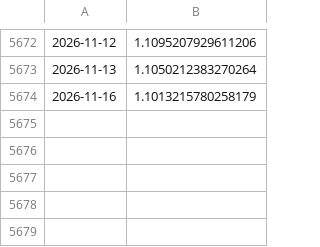
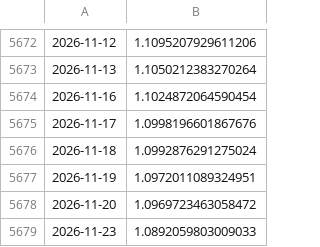
Before and after one commit to emd191294-sudo/App-finance, a CSV file: data/EURUSD_X.csv, drawn as a sheet; only a part is shown, gaps mark what is left out.

```diff
--- a/data/EURUSD_X.csv
+++ b/data/EURUSD_X.csv
@@ -5673,2 +5673,7 @@
 2026-11-13,1.1050212383270264
-2026-11-16,1.1013215780258179
+2026-11-16,1.1024872064590454
+2026-11-17,1.0998196601867676
+2026-11-18,1.0992876291275024
+2026-11-19,1.0972011089324951
+2026-11-20,1.0969723463058472
+2026-11-23,1.0892059803009033
```
Also changed, not shown: data/GLD.csv, data/IBCF.DE.csv, 2 other files.
